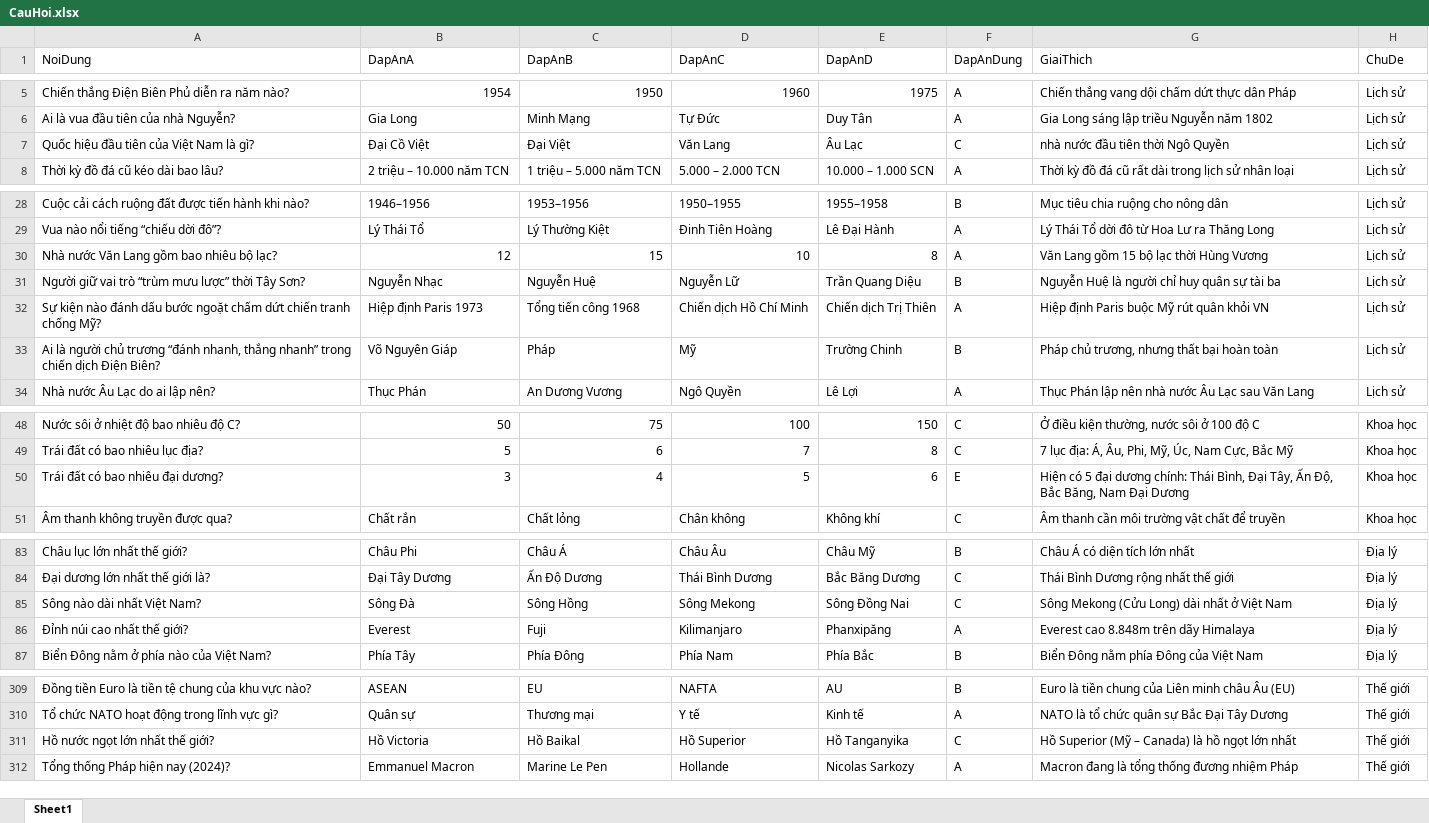
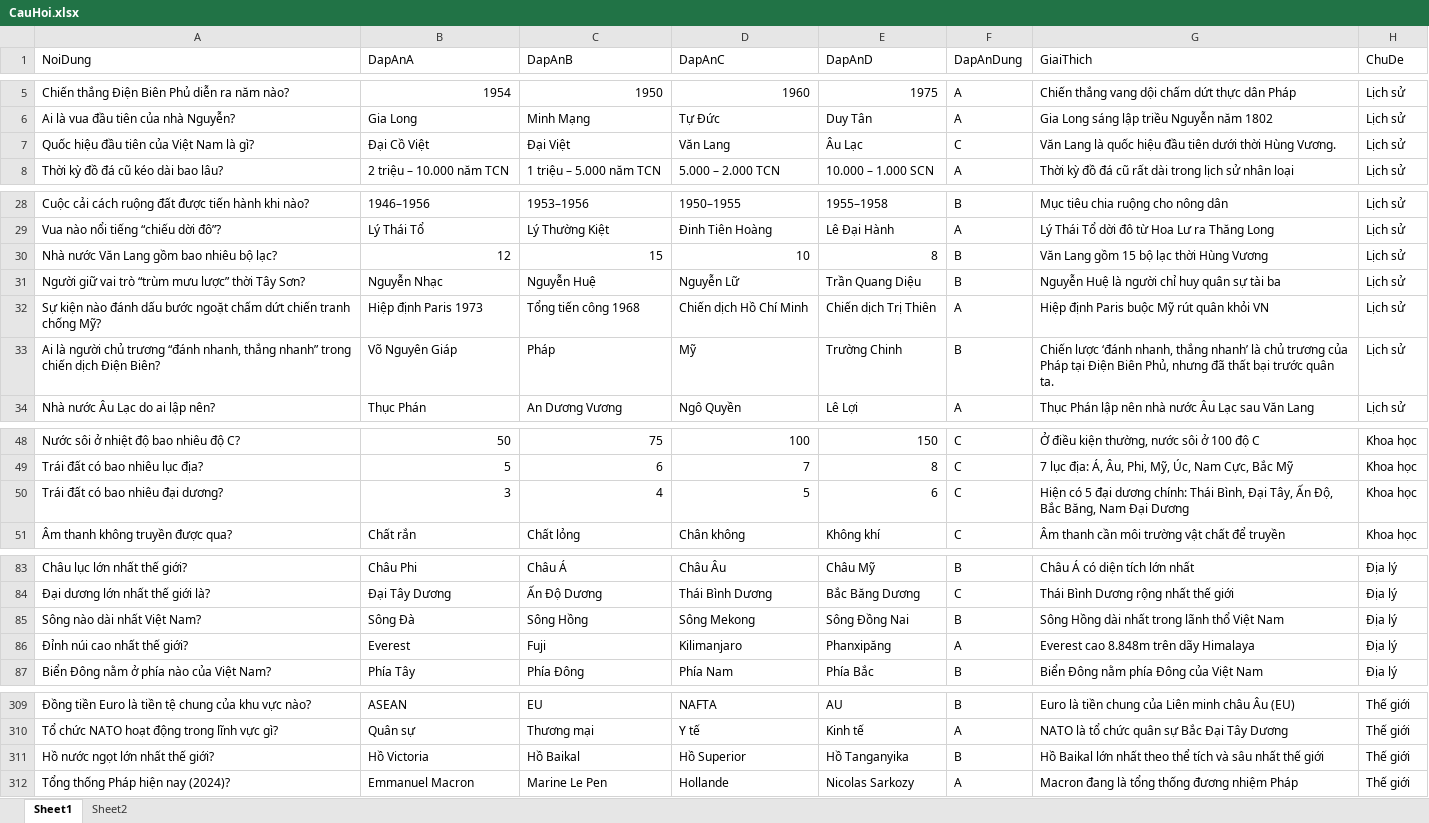
Before and after one commit to Quan916/DoAn1-Nhom14, an Excel workbook: bin/Debug/CauHoi.xlsx, sheet Sheet1, drawn as a sheet; only a part is shown, gaps mark what is left out; values as stored, in another font and other column widths than the file's, no cell formats; the diff covers the shown part only; the diff names each change by its address in the sheet, - before the commit and + after, or states it on an @@ line.

```diff
--- a/bin/Debug/CauHoi.xlsx (sheet Sheet1)
+++ b/bin/Debug/CauHoi.xlsx (sheet Sheet1)
+sheet tab: Sheet2
-G7 (GiaiThich): nhà nước đầu tiên thời Ngô Quyền
+G7 (GiaiThich): Văn Lang là quốc hiệu đầu tiên dưới thời Hùng Vương.
-F30 (DapAnDung): A
+F30 (DapAnDung): B
-G33 (GiaiThich): Pháp chủ trương, nhưng thất bại hoàn toàn
+G33 (GiaiThich): Chiến lược ‘đánh nhanh, thắng nhanh’ là chủ trương của Pháp tại Điện Biên Phủ, nhưng đã thất bại trước quân ta.
-F50 (DapAnDung): E
+F50 (DapAnDung): C
-F85 (DapAnDung): C
+F85 (DapAnDung): B
-G85 (GiaiThich): Sông Mekong (Cửu Long) dài nhất ở Việt Nam
+G85 (GiaiThich): Sông Hồng dài nhất trong lãnh thổ Việt Nam
-F311 (DapAnDung): C
+F311 (DapAnDung): B
-G311 (GiaiThich): Hồ Superior (Mỹ – Canada) là hồ ngọt lớn nhất
+G311 (GiaiThich): Hồ Baikal lớn nhất theo thể tích và sâu nhất thế giới
```
Also changed, not shown: 3 edited cells elsewhere in this sheet, cell formats, 21 other files.
